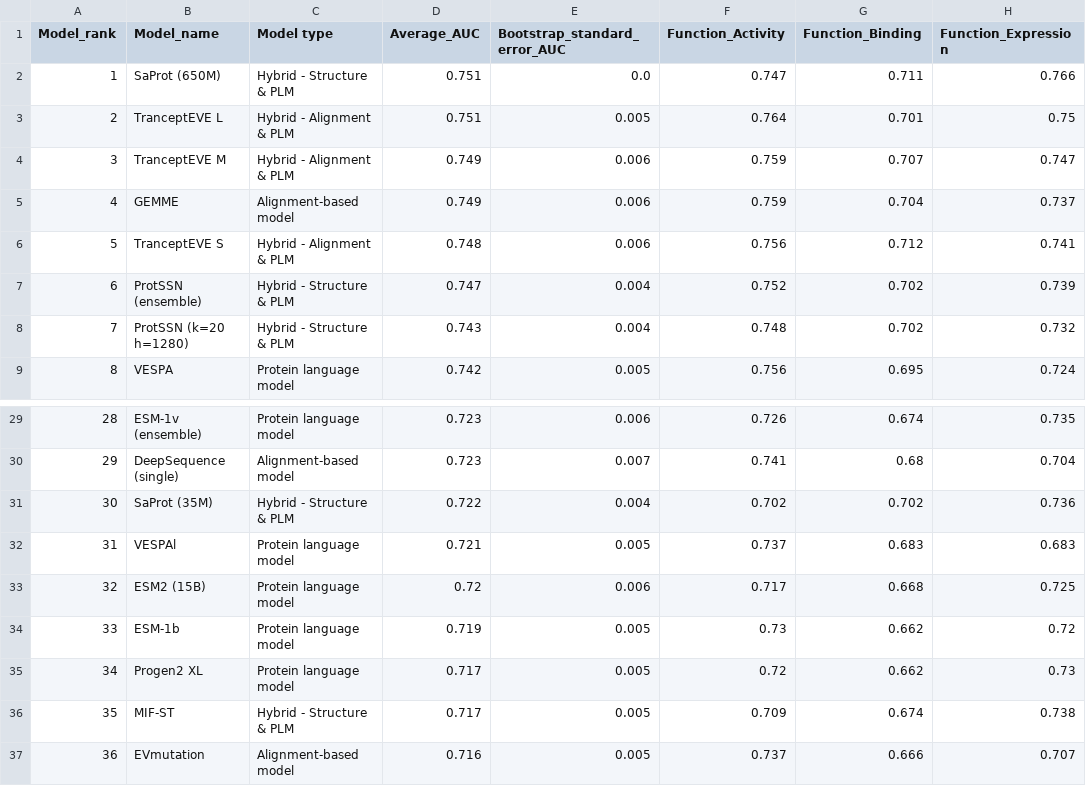
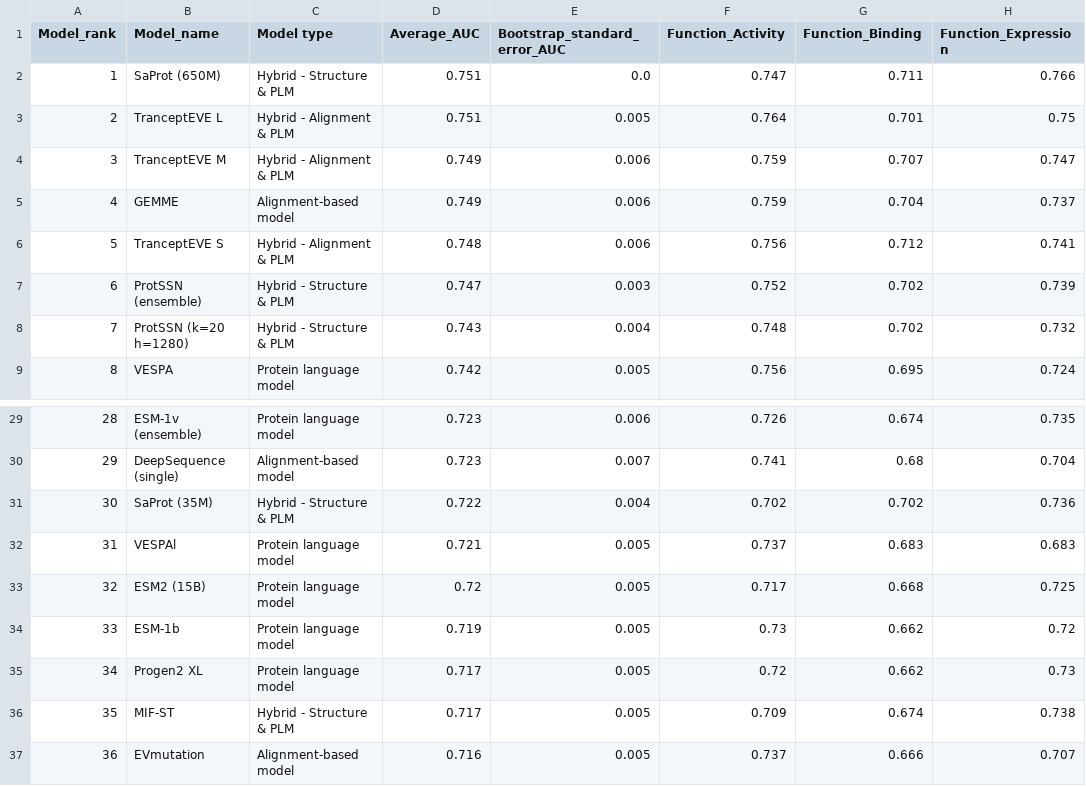
Before and after one commit to OATML-Markslab/ProteinGym, a CSV file: benchmarks/DMS_zero_shot/substitutions/AUC/Summary_performance_DMS_substitutions_AUC.csv, drawn as a sheet; only a part is shown, gaps mark what is left out; the diff names each change by its address in the sheet, - before the commit and + after, or states it on an @@ line.

```diff
--- a/benchmarks/DMS_zero_shot/substitutions/AUC/Summary_performance_DMS_substitutions_AUC.csv
+++ b/benchmarks/DMS_zero_shot/substitutions/AUC/Summary_performance_DMS_substitutions_AUC.csv
-E7 (Bootstrap_standard_error_AUC): 0.004
+E7 (Bootstrap_standard_error_AUC): 0.003
-E33 (Bootstrap_standard_error_AUC): 0.006
+E33 (Bootstrap_standard_error_AUC): 0.005
```
Also changed, not shown: benchmarks/DMS_zero_shot/substitutions/MCC/Summary_performance_DMS_substitutions_MCC.csv, benchmarks/DMS_zero_shot/substitutions/NDCG/Summary_performance_DMS_substitutions_NDCG.csv, 7 other files.
